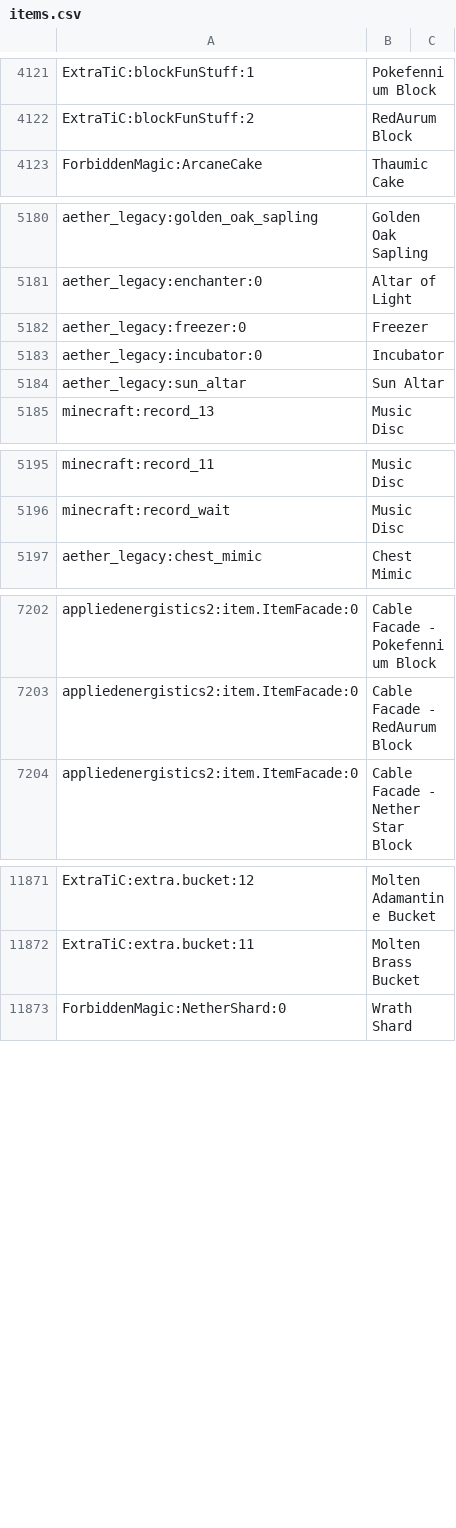
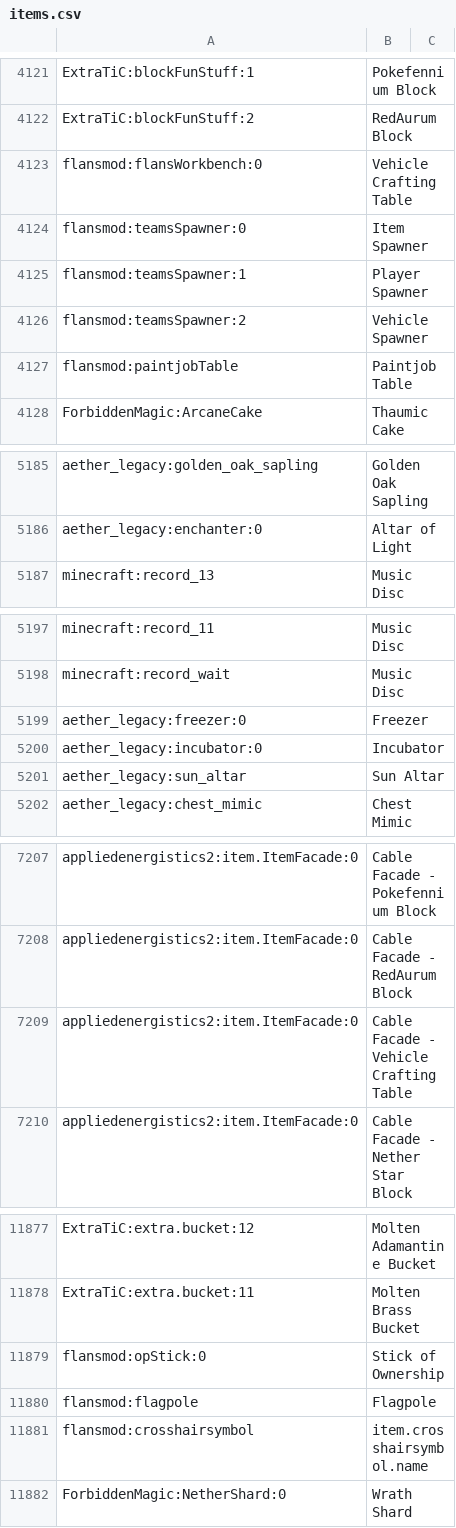
Before and after one commit to ElementBlend/ModpackSurvivalV10, a CSV file: config/AppliedEnergistics2/recipes/items.csv, drawn as a sheet; only a part is shown, gaps mark what is left out.

Commit message:
Add Flan mods

```diff
--- a/config/AppliedEnergistics2/recipes/items.csv
+++ b/config/AppliedEnergistics2/recipes/items.csv
@@ -4122,2 +4122,7 @@ ExtraTiC:blockFunStuff:1, Pokefennium Block
 ExtraTiC:blockFunStuff:2, RedAurum Block
+flansmod:flansWorkbench:0, Vehicle Crafting Table
+flansmod:teamsSpawner:0, Item Spawner
+flansmod:teamsSpawner:1, Player Spawner
+flansmod:teamsSpawner:2, Vehicle Spawner
+flansmod:paintjobTable, Paintjob Table
 ForbiddenMagic:ArcaneCake, Thaumic Cake
@@ -5181,5 +5186,2 @@ aether_legacy:golden_oak_sapling, Golden Oak Sapling
 aether_legacy:enchanter:0, Altar of Light
-aether_legacy:freezer:0, Freezer
-aether_legacy:incubator:0, Incubator
-aether_legacy:sun_altar, Sun Altar
 minecraft:record_13, Music Disc
@@ -5196,2 +5198,5 @@ minecraft:record_11, Music Disc
 minecraft:record_wait, Music Disc
+aether_legacy:freezer:0, Freezer
+aether_legacy:incubator:0, Incubator
+aether_legacy:sun_altar, Sun Altar
 aether_legacy:chest_mimic, Chest Mimic
@@ -7203,2 +7208,3 @@ appliedenergistics2:item.ItemFacade:0, Cable Facade - Pokefennium Block
 appliedenergistics2:item.ItemFacade:0, Cable Facade - RedAurum Block
+appliedenergistics2:item.ItemFacade:0, Cable Facade - Vehicle Crafting Table
 appliedenergistics2:item.ItemFacade:0, Cable Facade - Nether Star Block
@@ -11872,2 +11878,5 @@ ExtraTiC:extra.bucket:12, Molten Adamantine Bucket
 ExtraTiC:extra.bucket:11, Molten Brass Bucket
+flansmod:opStick:0, Stick of Ownership
+flansmod:flagpole, Flagpole
+flansmod:crosshairsymbol, item.crosshairsymbol.name
 ForbiddenMagic:NetherShard:0, Wrath Shard
```
Also changed, not shown: 13 other files.
